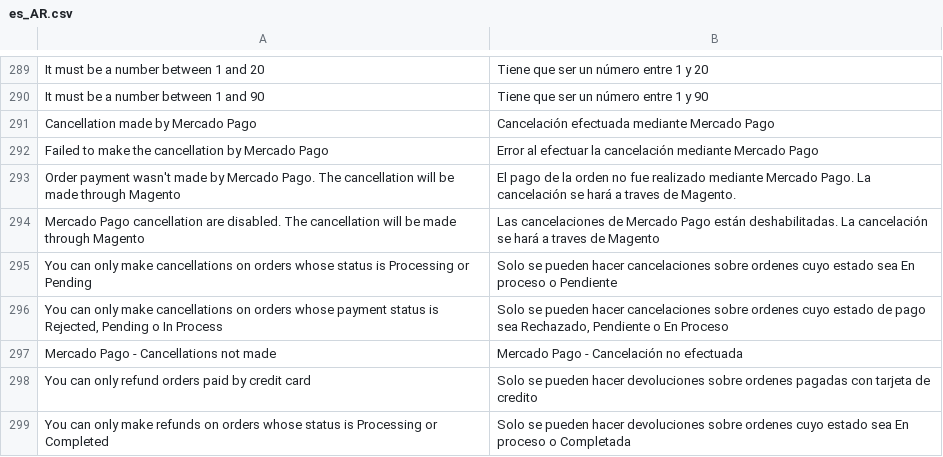
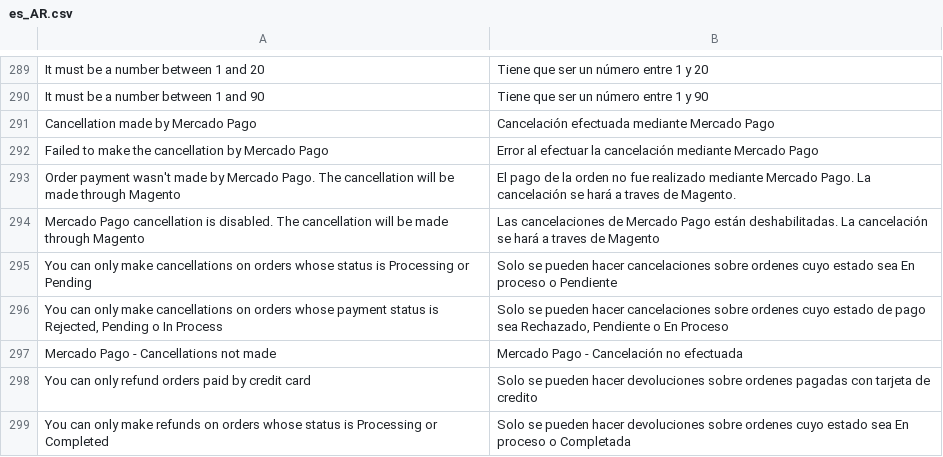
Before and after one commit to SummaSolutions/cart-magento2, a CSV file: src/MercadoPago/Core/i18n/es_AR.csv, drawn as a sheet; only a part is shown, gaps mark what is left out; the diff names each change by its address in the sheet, - before the commit and + after, or states it on an @@ line.

```diff
--- a/src/MercadoPago/Core/i18n/es_AR.csv
+++ b/src/MercadoPago/Core/i18n/es_AR.csv
-A294: …Pago cancellation are disabled. The…
+A294: …Pago cancellation is disabled. The…
```
Also changed, not shown: src/MercadoPago/Core/i18n/en_US.csv, 1 other file.
